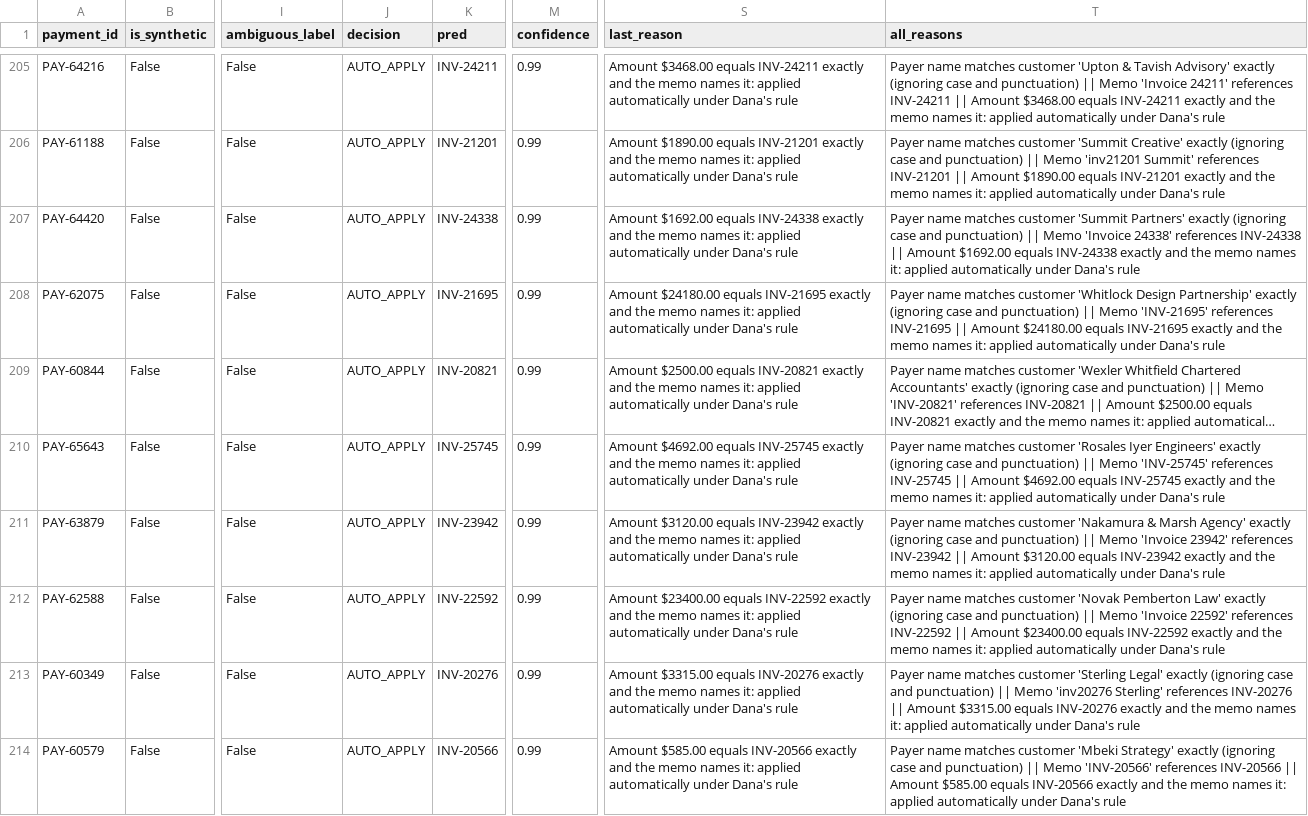
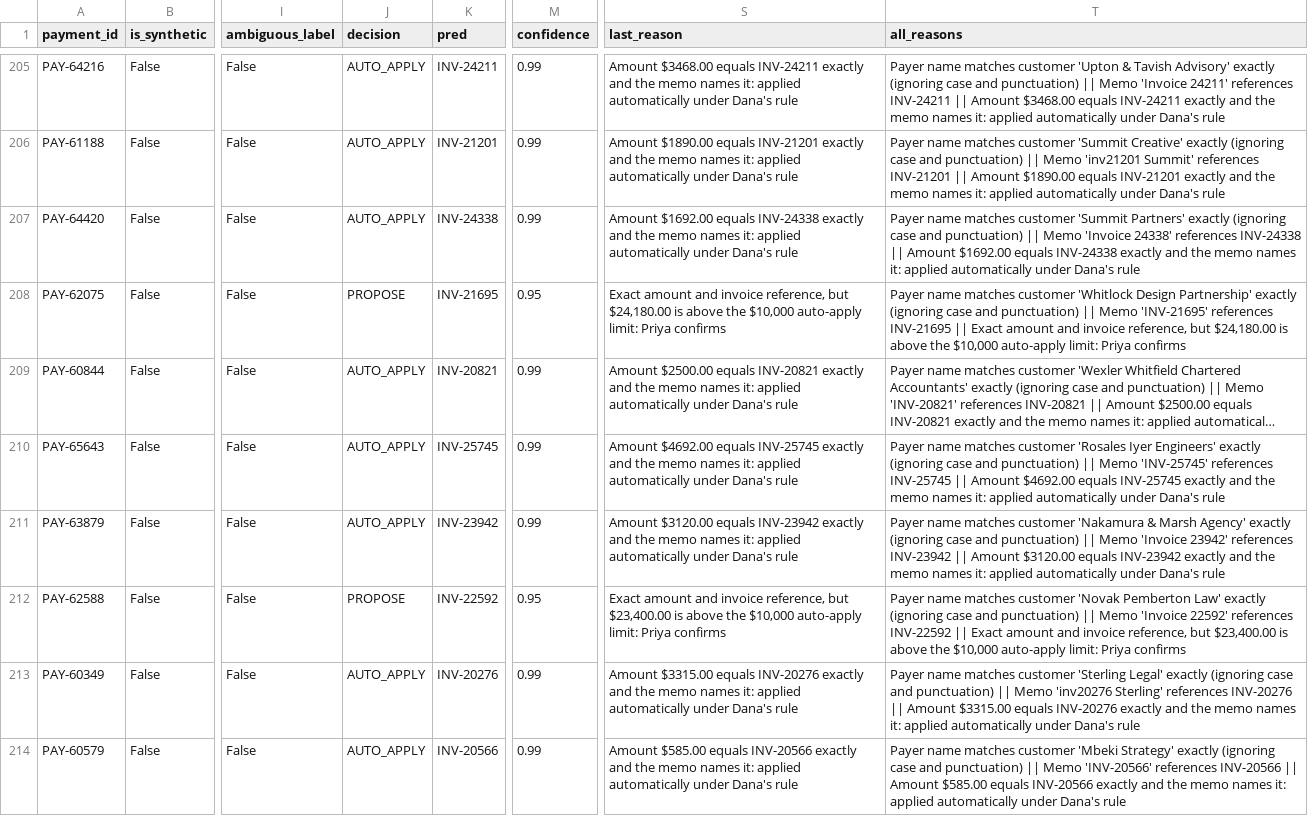
Before and after one commit to jacekmaterna1/finance-team-4-maya, a CSV file: analysis/work/eval_cash_app_results.csv, drawn as a sheet; only a part is shown, gaps mark what is left out; long unchanged cells end in …; the diff covers the shown part only; the diff names each change by its address in the sheet, - before the commit and + after, or states it on an @@ line.

```diff
--- a/analysis/work/eval_cash_app_results.csv
+++ b/analysis/work/eval_cash_app_results.csv
-J208 (decision): AUTO_APPLY
+J208 (decision): PROPOSE
-M208 (confidence): 0.99
+M208 (confidence): 0.95
-S208 (last_reason): Amount $24180.00 equals INV-21695 exactly and the memo names it: applied automatically under Dana's rule
+S208 (last_reason): Exact amount and invoice reference, but $24,180.00 is above the $10,000 auto-apply limit: Priya confirms
-T208 (all_reasons): …INV-21695 || Amount $24180.00 equals INV-21695 exactly and the memo names it: applied automatically under Dana's rule
+T208 (all_reasons): …INV-21695 || Exact amount and invoice reference, but $24,180.00 is above the $10,000 auto-apply limit: Priya confirms
-J212 (decision): AUTO_APPLY
+J212 (decision): PROPOSE
-M212 (confidence): 0.99
+M212 (confidence): 0.95
-S212 (last_reason): Amount $23400.00 equals INV-22592 exactly and the memo names it: applied automatically under Dana's rule
+S212 (last_reason): Exact amount and invoice reference, but $23,400.00 is above the $10,000 auto-apply limit: Priya confirms
-T212 (all_reasons): …INV-22592 || Amount $23400.00 equals INV-22592 exactly and the memo names it: applied automatically under Dana's rule
+T212 (all_reasons): …INV-22592 || Exact amount and invoice reference, but $23,400.00 is above the $10,000 auto-apply limit: Priya confirms
```
Also changed, not shown: 100 edited cells elsewhere in this file, analysis/work/eval_guardrails_results.csv, analysis/work/eval_ticket_reads.csv, 47 other files.
